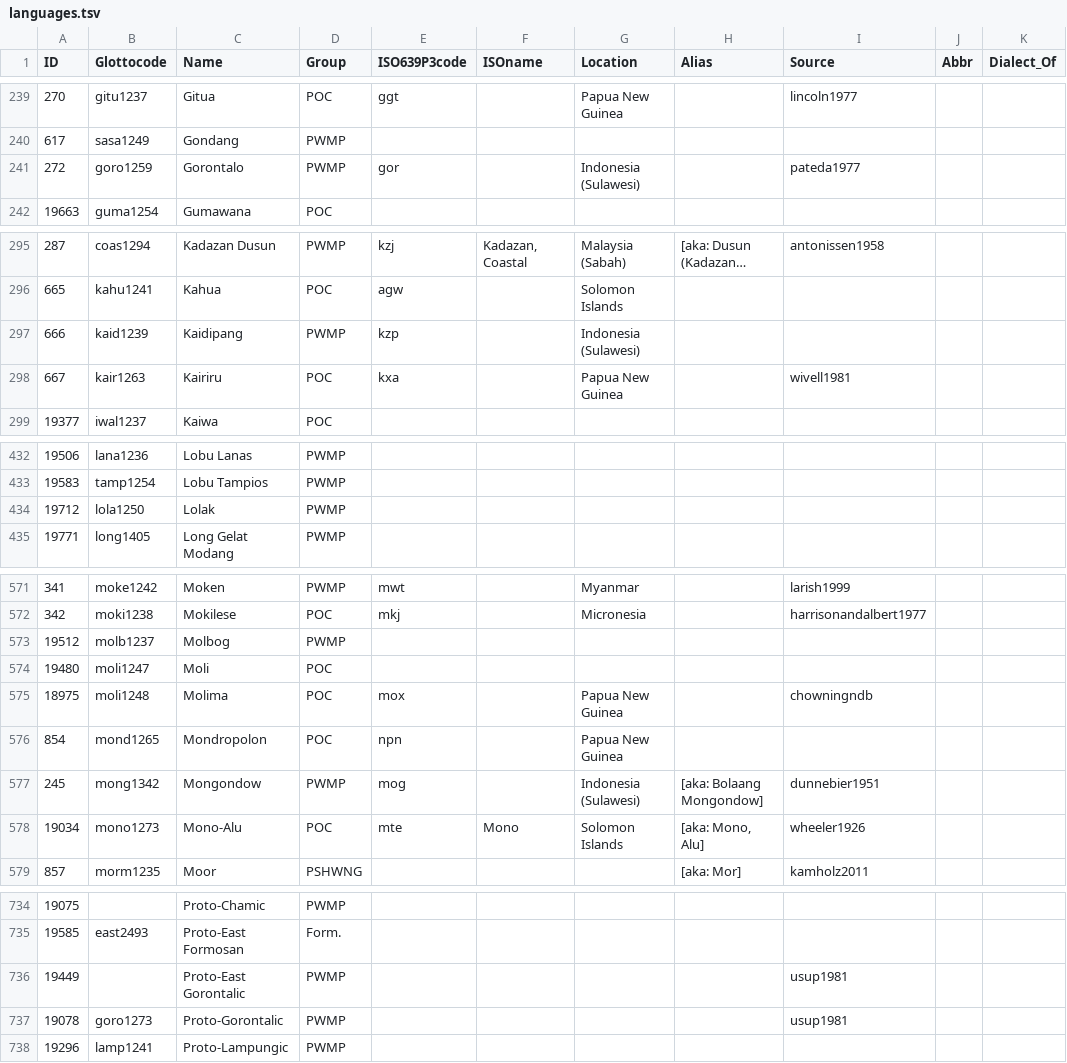
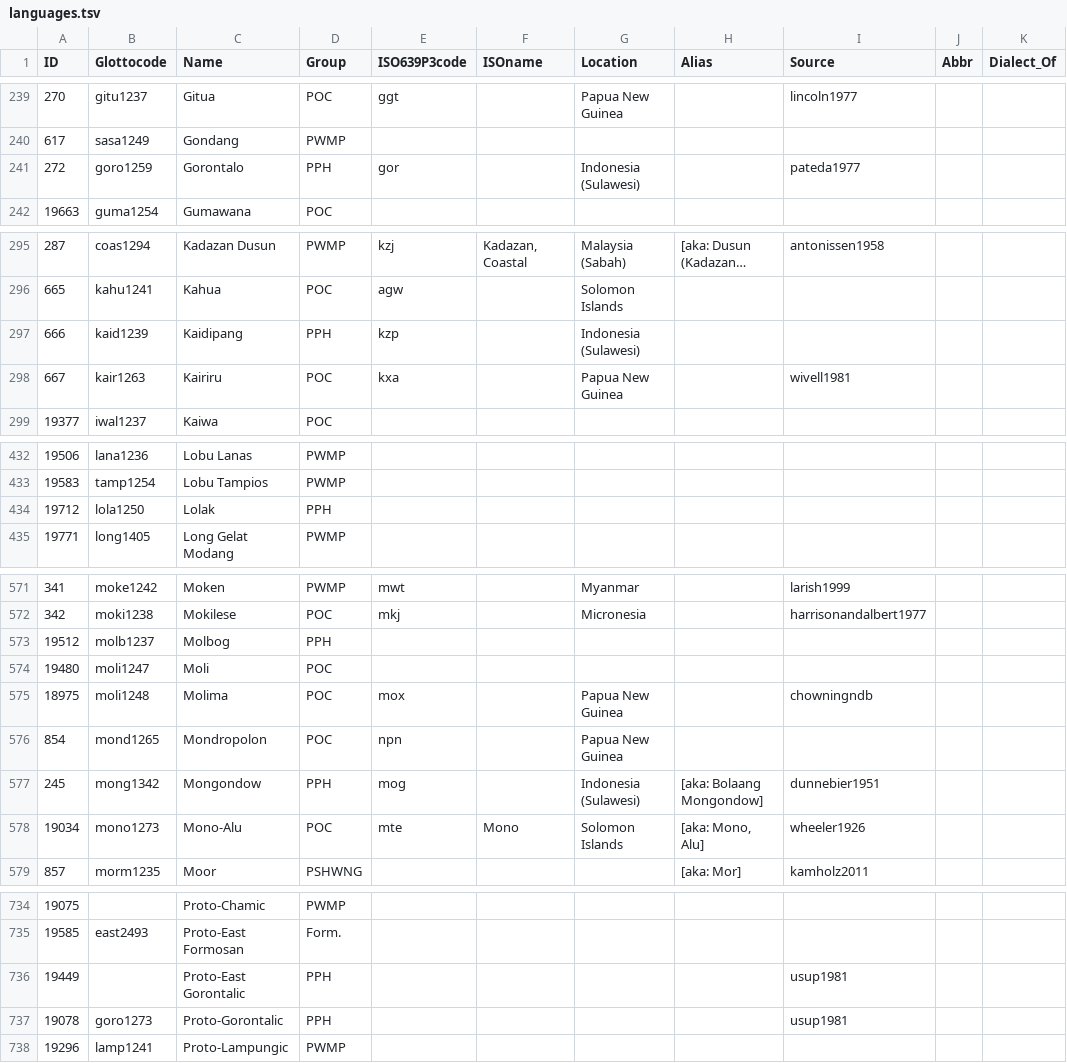
Before and after one commit to lexibank/acd, a TSV file: etc/languages.tsv, drawn as a sheet; only a part is shown, gaps mark what is left out; long unchanged cells end in …; the diff covers the shown part only; the diff names each change by its address in the sheet, - before the commit and + after, or states it on an @@ line.

Commit message:
corrected group assignment of PPH languages

```diff
--- a/etc/languages.tsv
+++ b/etc/languages.tsv
-D241 (Group): PWMP
+D241 (Group): PPH
-D297 (Group): PWMP
+D297 (Group): PPH
-D434 (Group): PWMP
+D434 (Group): PPH
-D573 (Group): PWMP
+D573 (Group): PPH
-D577 (Group): PWMP
+D577 (Group): PPH
-D736:D737 (Group): PWMP
+D736:D737 (Group): PPH
```
Also changed, not shown: 3 edited cells elsewhere in this file.
